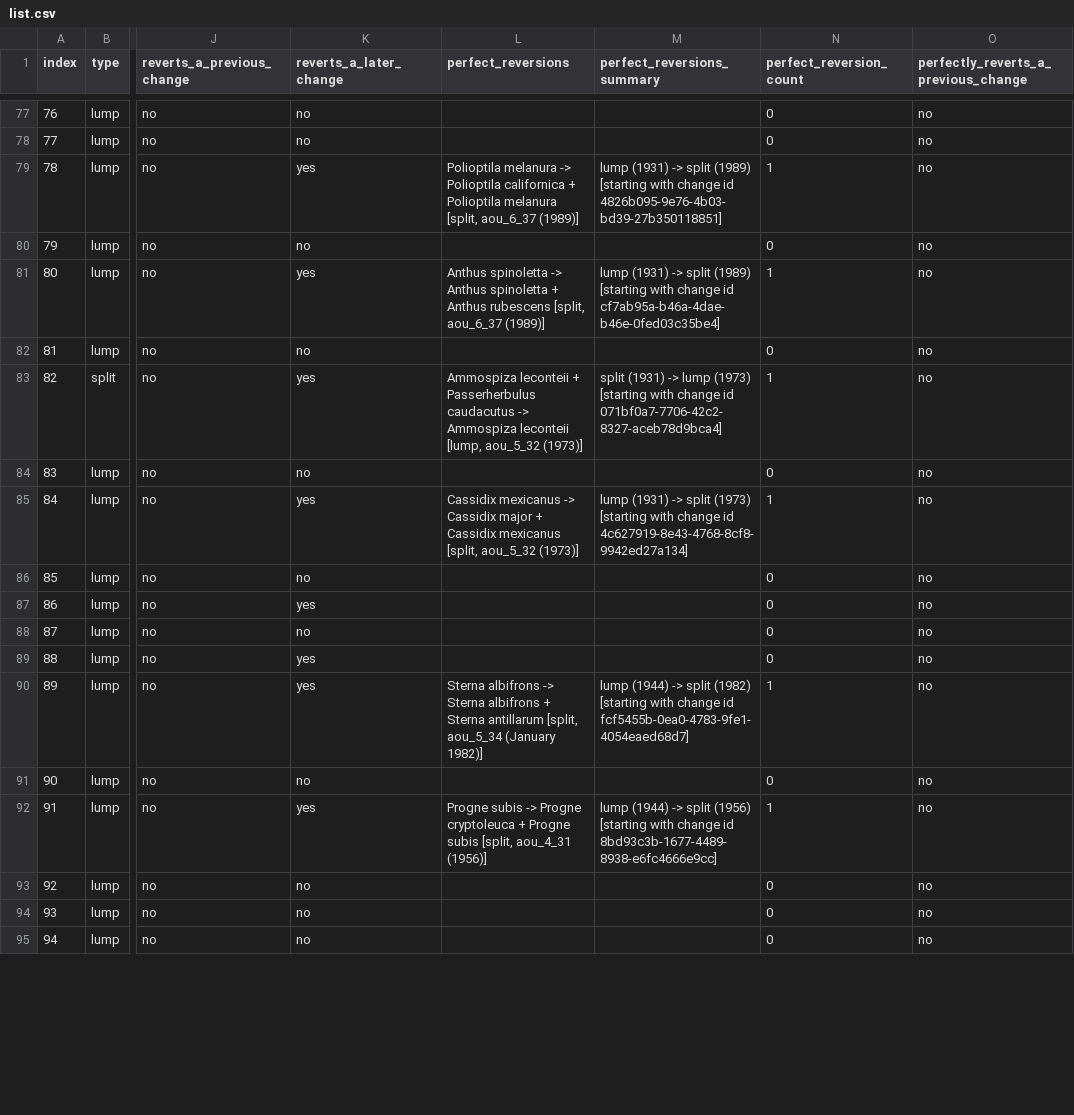
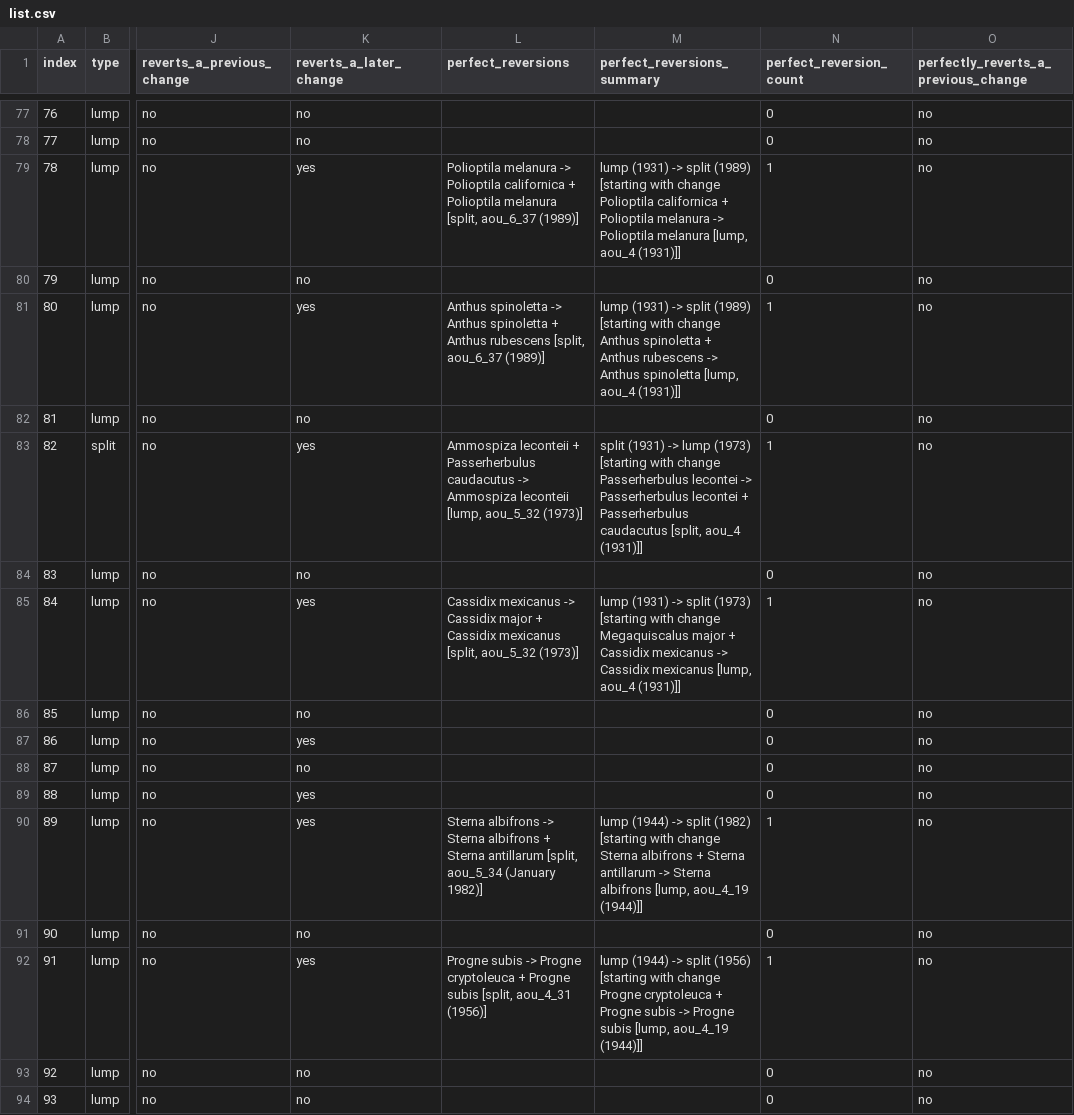
Before and after one commit to gaurav/aou_checklists, a CSV file: 02 - splumps/list.csv, drawn as a sheet; only a part is shown, gaps mark what is left out; the shorter side is filled out with more unchanged rows; the diff covers the shown part only; the diff names each change by its address in the sheet, - before the commit and + after, or states it on an @@ line.

```diff
--- a/02 - splumps/list.csv
+++ b/02 - splumps/list.csv
-M79 (perfect_reversions_summary): …with change id 4826b095-9e76-4b03-bd39-27b350118851]
+M79 (perfect_reversions_summary): …with change Polioptila californica + Polioptila melanura -> Polioptila melanura [lump, aou_4 (1931)]]
-M81 (perfect_reversions_summary): …with change id cf7ab95a-b46a-4dae-b46e-0fed03c35be4]
+M81 (perfect_reversions_summary): …with change Anthus spinoletta + Anthus rubescens -> Anthus spinoletta [lump, aou_4 (1931)]]
-M83 (perfect_reversions_summary): …with change id 071bf0a7-7706-42c2-8327-aceb78d9bca4]
+M83 (perfect_reversions_summary): …with change Passerherbulus lecontei -> Passerherbulus lecontei + Passerherbulus caudacutus [split, aou_4 (1931)]]
-M85 (perfect_reversions_summary): …with change id 4c627919-8e43-4768-8cf8-9942ed27a134]
+M85 (perfect_reversions_summary): …with change Megaquiscalus major + Cassidix mexicanus -> Cassidix mexicanus [lump, aou_4 (1931)]]
-M90 (perfect_reversions_summary): …with change id fcf5455b-0ea0-4783-9fe1-4054eaed68d7]
+M90 (perfect_reversions_summary): …with change Sterna albifrons + Sterna antillarum -> Sterna albifrons [lump, aou_4_19 (1944)]]
-M92 (perfect_reversions_summary): …with change id 8bd93c3b-1677-4489-8938-e6fc4666e9cc]
+M92 (perfect_reversions_summary): …with change Progne cryptoleuca + Progne subis -> Progne subis [lump, aou_4_19 (1944)]]
```
Also changed, not shown: 48 edited cells elsewhere in this file.
